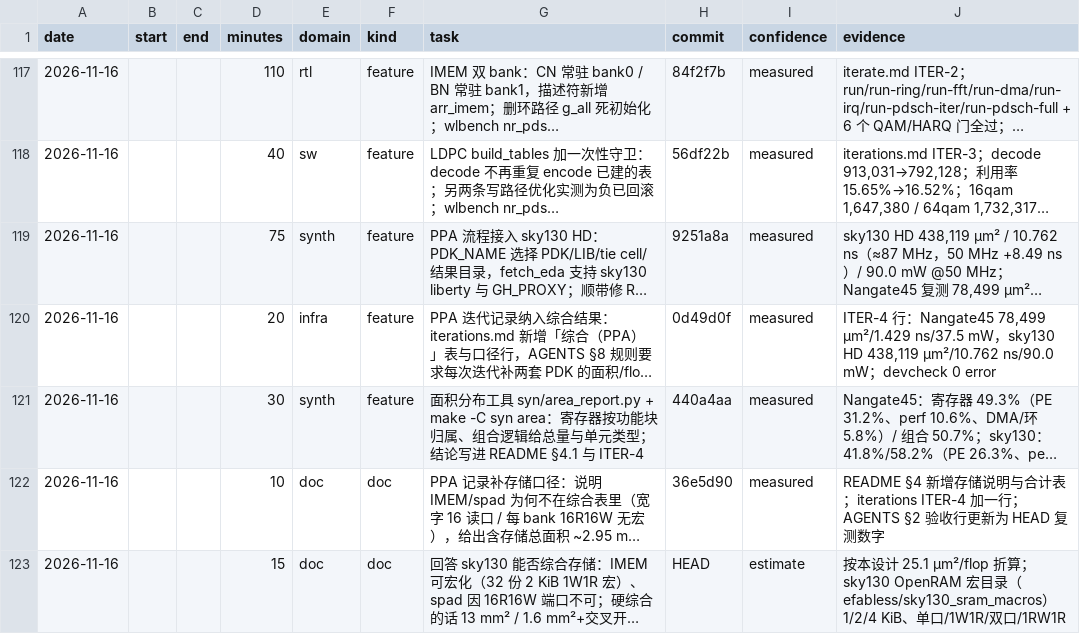
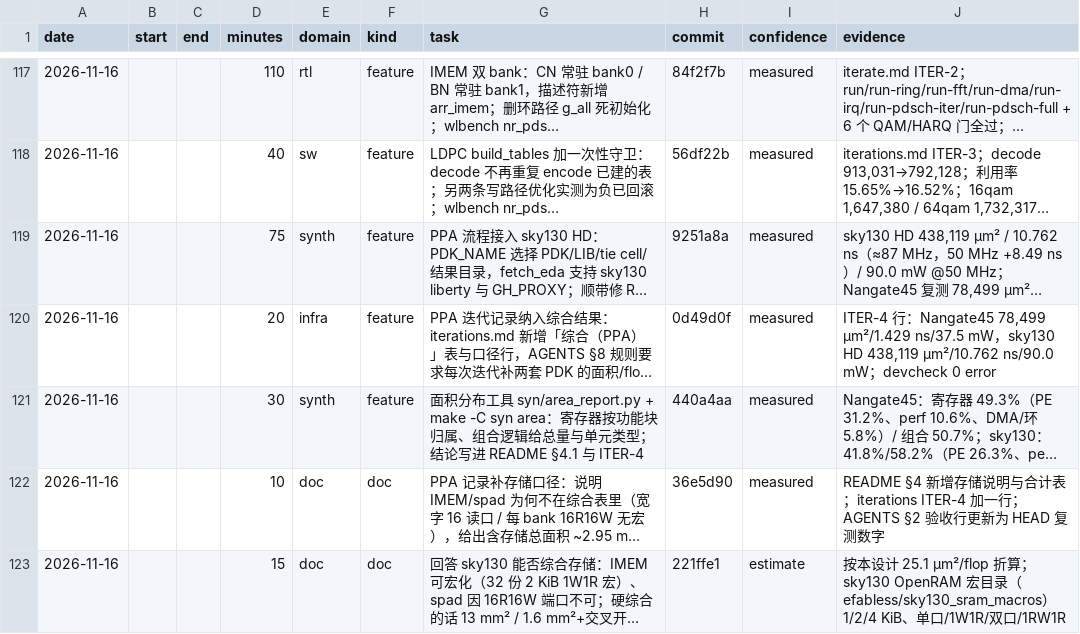
Before and after one commit to 229226/GPCP, a CSV file: docs/dev-log.csv, drawn as a sheet; only a part is shown, gaps mark what is left out; long unchanged cells end in …; the diff names each change by its address in the sheet, - before the commit and + after, or states it on an @@ line.

Commit message:
devlog: attach the storage-feasibility note to 221ffe1

```diff
--- a/docs/dev-log.csv
+++ b/docs/dev-log.csv
-H123 (commit): HEAD
+H123 (commit): 221ffe1
```
